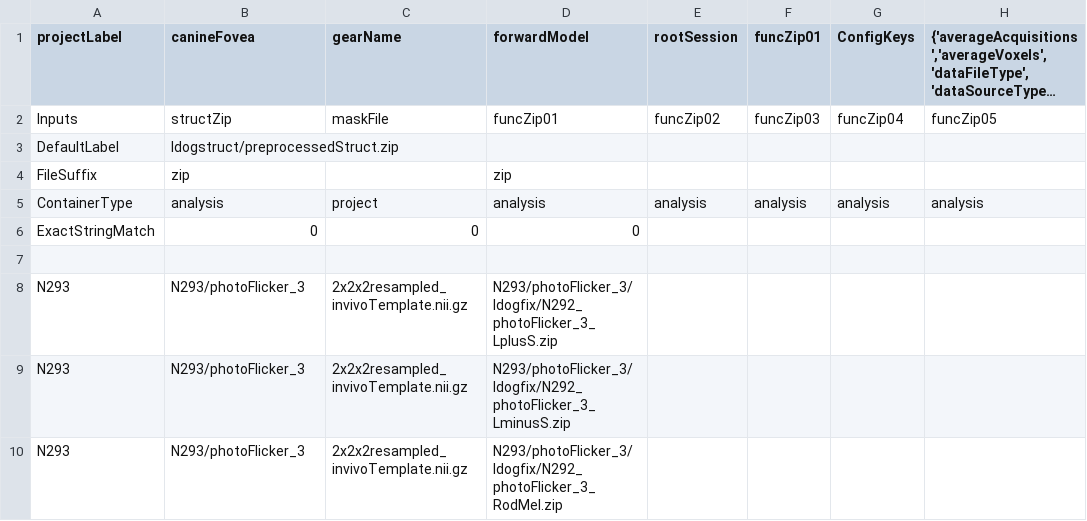
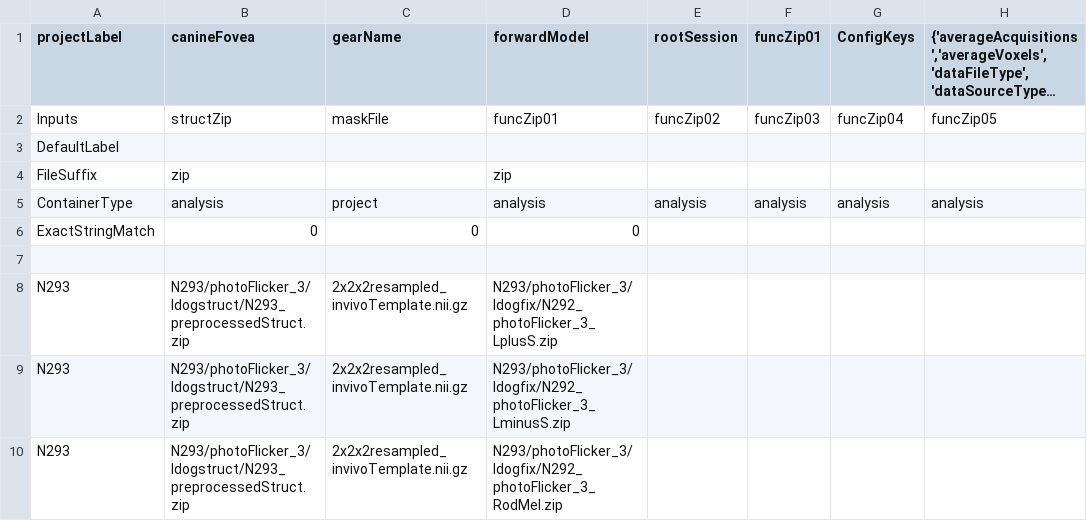
Before and after one commit to gkaguirrelab/mriLDOGAnalysis, a CSV file: submitGears/ldogForwardModelAvgAcqs_glm.csv, drawn as a sheet; only a part is shown; long unchanged cells end in …; the diff names each change by its address in the sheet, - before the commit and + after, or states it on an @@ line.

Commit message:
Bug fix to ldogStruct path
Signed-off-by: gkaguirre <gkaguirre@me.com>

```diff
--- a/submitGears/ldogForwardModelAvgAcqs_glm.csv
+++ b/submitGears/ldogForwardModelAvgAcqs_glm.csv
-B3 (canineFovea): ldogstruct/preprocessedStruct.zip
+B3 (canineFovea): (empty)
-B8:B10 (canineFovea): N293/photoFlicker_3
+B8:B10 (canineFovea): N293/photoFlicker_3/ldogstruct/N293_preprocessedStruct.zip
```
